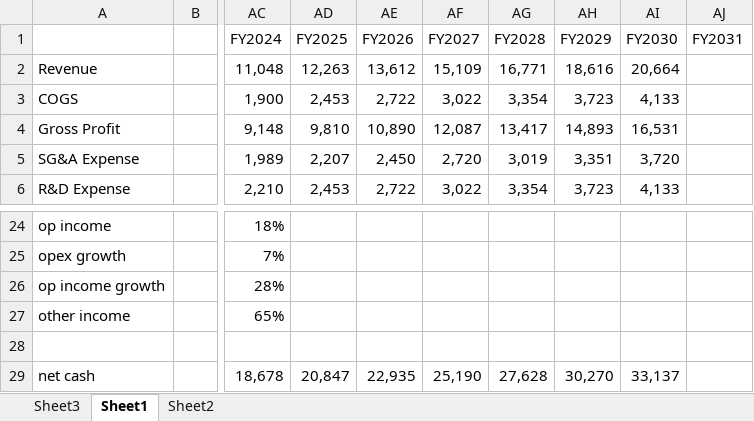
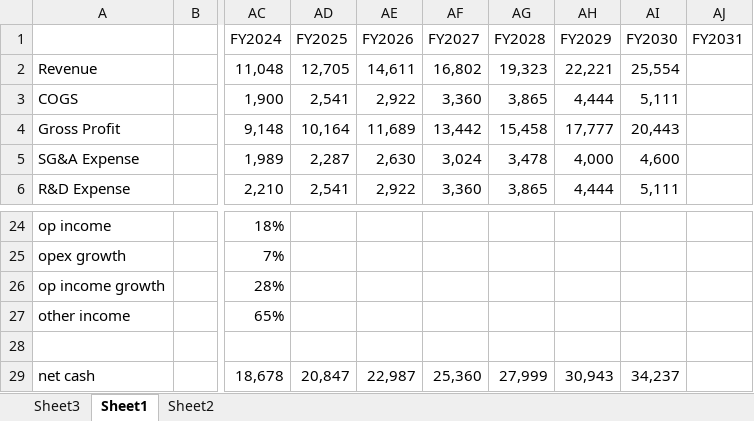
Before and after one commit to mstee37/Models, an Excel workbook: ABNB.xlsx, sheet Sheet1, drawn as a sheet; only a part is shown, gaps mark what is left out; values as stored, in another font and other column widths than the file's, no borders; the diff covers the shown part only; the diff names each change by its address in the sheet, - before the commit and + after, or states it on an @@ line.

```diff
--- a/ABNB.xlsx (sheet Sheet1)
+++ b/ABNB.xlsx (sheet Sheet1)
-AD2 (FY2025): 12,263
+AD2 (FY2025): 12,705
-AE2 (FY2026): 13,612
+AE2 (FY2026): 14,611
-AF2 (FY2027): 15,109
+AF2 (FY2027): 16,802
-AG2 (FY2028): 16,771
+AG2 (FY2028): 19,323
-AH2 (FY2029): 18,616
+AH2 (FY2029): 22,221
-AI2 (FY2030): 20,664
+AI2 (FY2030): 25,554
-AD3 (FY2025): 2,453
+AD3 (FY2025): 2,541
-AE3 (FY2026): 2,722
+AE3 (FY2026): 2,922
-AF3 (FY2027): 3,022
+AF3 (FY2027): 3,360
-AG3 (FY2028): 3,354
+AG3 (FY2028): 3,865
-AH3 (FY2029): 3,723
+AH3 (FY2029): 4,444
-AI3 (FY2030): 4,133
+AI3 (FY2030): 5,111
-AD4 (FY2025): 9,810
+AD4 (FY2025): 10,164
-AE4 (FY2026): 10,890
+AE4 (FY2026): 11,689
-AF4 (FY2027): 12,087
+AF4 (FY2027): 13,442
-AG4 (FY2028): 13,417
+AG4 (FY2028): 15,458
-AH4 (FY2029): 14,893
+AH4 (FY2029): 17,777
-AI4 (FY2030): 16,531
+AI4 (FY2030): 20,443
-AD5 (FY2025): 2,207
+AD5 (FY2025): 2,287
-AE5 (FY2026): 2,450
+AE5 (FY2026): 2,630
-AF5 (FY2027): 2,720
+AF5 (FY2027): 3,024
-AG5 (FY2028): 3,019
+AG5 (FY2028): 3,478
-AH5 (FY2029): 3,351
+AH5 (FY2029): 4,000
-AI5 (FY2030): 3,720
+AI5 (FY2030): 4,600
-AD6 (FY2025): 2,453
+AD6 (FY2025): 2,541
-AE6 (FY2026): 2,722
+AE6 (FY2026): 2,922
-AF6 (FY2027): 3,022
+AF6 (FY2027): 3,360
-AG6 (FY2028): 3,354
+AG6 (FY2028): 3,865
-AH6 (FY2029): 3,723
+AH6 (FY2029): 4,444
-AI6 (FY2030): 4,133
+AI6 (FY2030): 5,111
-AE29 (FY2026): 22,935
+AE29 (FY2026): 22,987
-AF29 (FY2027): 25,190
+AF29 (FY2027): 25,360
-AG29 (FY2028): 27,628
+AG29 (FY2028): 27,999
-AH29 (FY2029): 30,270
+AH29 (FY2029): 30,943
-AI29 (FY2030): 33,137
+AI29 (FY2030): 34,237
```
Also changed, not shown: 59 edited cells elsewhere in this sheet, sheet Sheet3, TSMC.xlsx.
